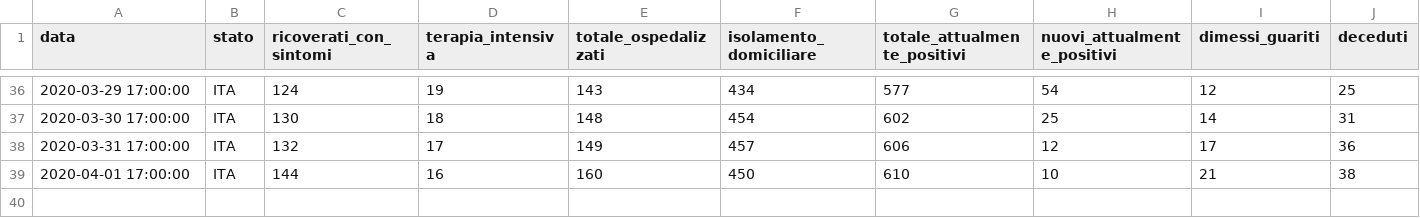
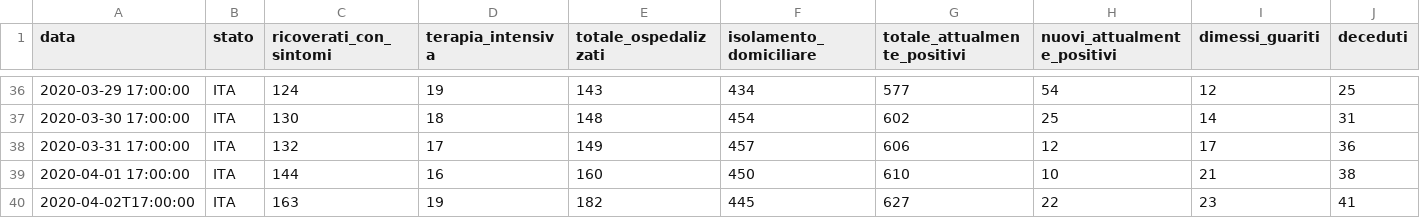
Before and after one commit to camposanto95/prova, a CSV file: calabria.csv, drawn as a sheet; only a part is shown, gaps mark what is left out; rows hold the shown columns only; the diff names each change by its address in the sheet, - before the commit and + after, or states it on an @@ line.

Commit message:
Update calabria.csv

```diff
--- a/calabria.csv
+++ b/calabria.csv
+row 40: 2020-04-02T17:00:00 | ITA | 163 | 19 | 182 | 445 | 627 | 22 | 23 | 41
```
